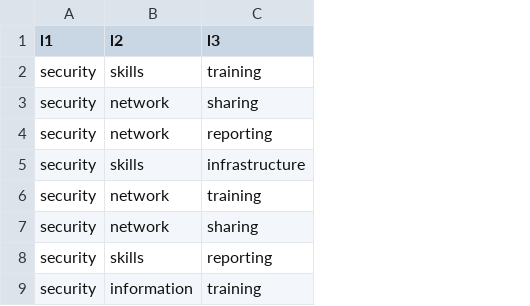
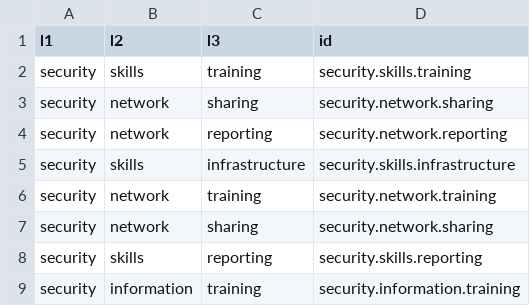
Before and after one commit to cdtrich/hello-world, a CSV file: dendrogram_euiss.csv, drawn as a sheet; only a part is shown; the diff names each change by its address in the sheet, - before the commit and + after, or states it on an @@ line.

Commit message:
Update dendrogram_euiss.csv

```diff
--- a/dendrogram_euiss.csv
+++ b/dendrogram_euiss.csv
+column D (id), rows 2-9: security.skills.training | security.network.sharing | security.network.reporting | security.skills.infrastructure | security.network.training | security.network.sharing | security.skills.reporting | security.information.training
```
